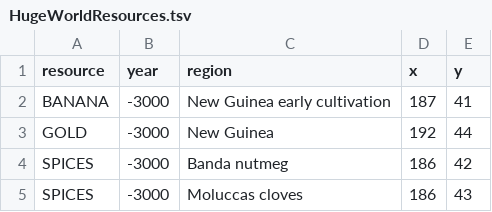
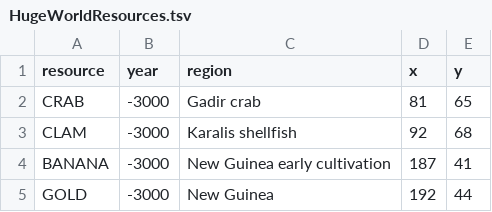
Before and after one commit to fabianmaurer/awakened-rfc, a TSV file: docs/HugeWorldResources.tsv, drawn as a sheet; only a part is shown; the shorter side is filled out with more unchanged rows; the diff names each change by its address in the sheet, - before the commit and + after, or states it on an @@ line.

```diff
--- a/docs/HugeWorldResources.tsv
+++ b/docs/HugeWorldResources.tsv
+row 2: CRAB | -3000 | Gadir crab | 81 | 65
+row 3: CLAM | -3000 | Karalis shellfish | 92 | 68
```
Also changed, not shown: 8 other files.
